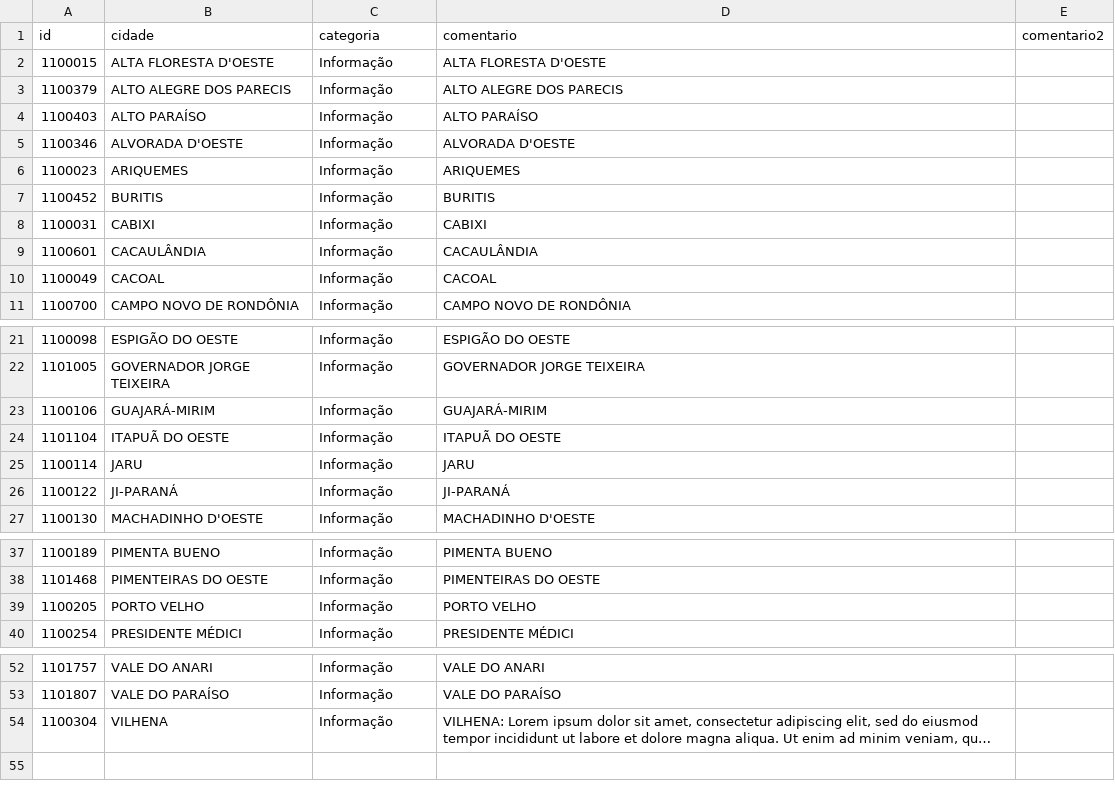
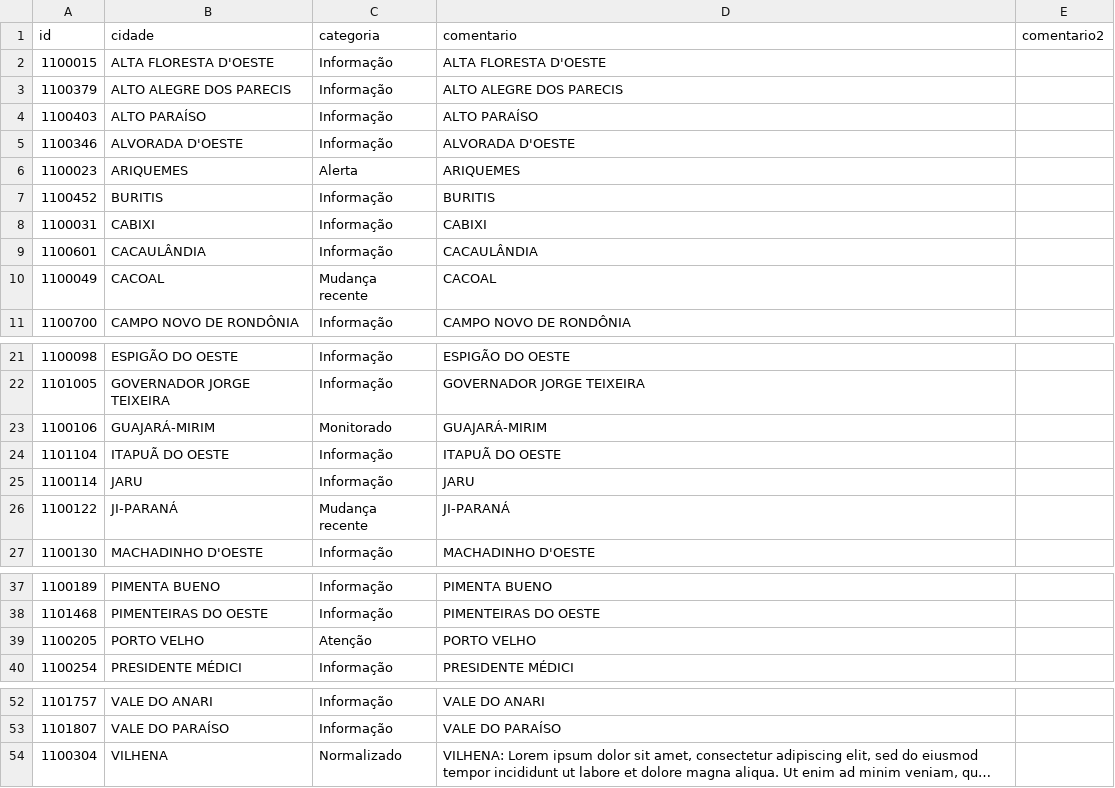
Before and after one commit to claytoncova/swarp, a TSV file: rondonia2.tsv, drawn as a sheet; only a part is shown, gaps mark what is left out; long unchanged cells end in …; the diff names each change by its address in the sheet, - before the commit and + after, or states it on an @@ line.

Commit message:
Update rondonia2.tsv

```diff
--- a/rondonia2.tsv
+++ b/rondonia2.tsv
-C6 (categoria): Informação
+C6 (categoria): Alerta
-C10 (categoria): Informação
+C10 (categoria): Mudança recente
-C23 (categoria): Informação
+C23 (categoria): Monitorado
-C26 (categoria): Informação
+C26 (categoria): Mudança recente
-C39 (categoria): Informação
+C39 (categoria): Atenção
-C54 (categoria): Informação
+C54 (categoria): Normalizado
```
